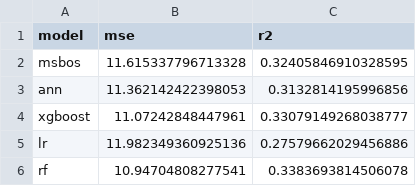
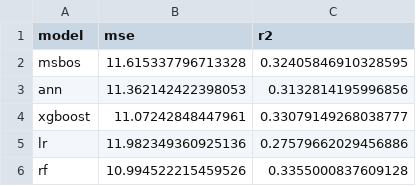
Before and after one commit to wnet500/proper_blood_transfusion_volume_prediction, a CSV file: output/model_evaluation_results.csv, drawn as a sheet.

Commit message:
feat: modify rf modeling

```diff
--- a/output/model_evaluation_results.csv
+++ b/output/model_evaluation_results.csv
@@ -5,2 +5,2 @@ xgboost,11.07242848447961,0.33079149268038777
 lr,11.982349360925136,0.27579662029456886
-rf,10.94704808277541,0.3383693814506078
+rf,10.994522215459526,0.3355000837609128
```
Also changed, not shown: 11 other files.
